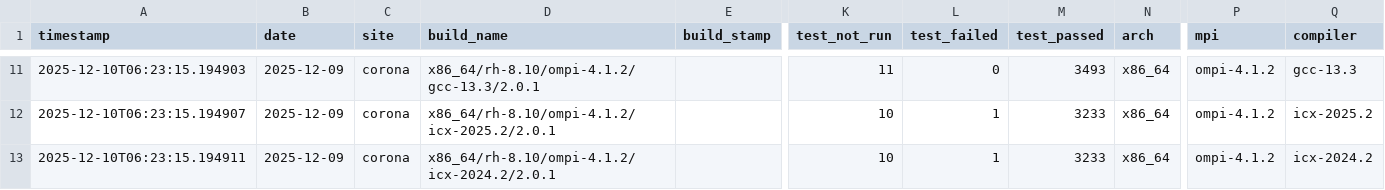
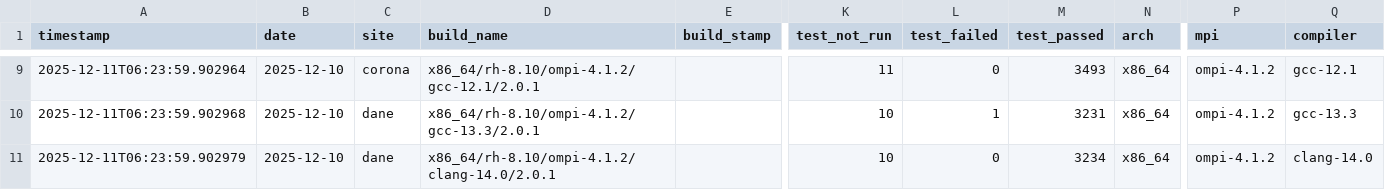
Before and after one commit to hyoklee/hpc-h5, a CSV file: src/hpc_test_results.csv, drawn as a sheet; only a part is shown, gaps mark what is left out; addresses are those after the commit; the diff covers the shown part only; the diff names each change by its address in the sheet, - before the commit and + after, or states it on an @@ line.

```diff
--- a/src/hpc_test_results.csv
+++ b/src/hpc_test_results.csv
-A9 (timestamp): 2025-12-10T06:23:15.194903
+A9 (timestamp): 2025-12-11T06:23:59.902964
-B9:B11 (date): 2025-12-09
+B9:B11 (date): 2025-12-10
-D9 (build_name): x86_64/rh-8.10/ompi-4.1.2/gcc-13.3/2.0.1
+D9 (build_name): x86_64/rh-8.10/ompi-4.1.2/gcc-12.1/2.0.1
-Q9 (compiler): gcc-13.3
+Q9 (compiler): gcc-12.1
-A10 (timestamp): 2025-12-10T06:23:15.194907
+A10 (timestamp): 2025-12-11T06:23:59.902968
-C10:C11 (site): corona
+C10:C11 (site): dane
-D10 (build_name): x86_64/rh-8.10/ompi-4.1.2/icx-2025.2/2.0.1
+D10 (build_name): x86_64/rh-8.10/ompi-4.1.2/gcc-13.3/2.0.1
-M10 (test_passed): 3233
+M10 (test_passed): 3231
-Q10 (compiler): icx-2025.2
+Q10 (compiler): gcc-13.3
-A11 (timestamp): 2025-12-10T06:23:15.194911
+A11 (timestamp): 2025-12-11T06:23:59.902979
-D11 (build_name): x86_64/rh-8.10/ompi-4.1.2/icx-2024.2/2.0.1
+D11 (build_name): x86_64/rh-8.10/ompi-4.1.2/clang-14.0/2.0.1
-L11 (test_failed): 1
+L11 (test_failed): 0
-M11 (test_passed): 3233
+M11 (test_passed): 3234
-Q11 (compiler): icx-2024.2
+Q11 (compiler): clang-14.0
```
Also changed, not shown: 1 added row, 3 removed rows and 31 edited cells elsewhere in this file, 2 other files.
